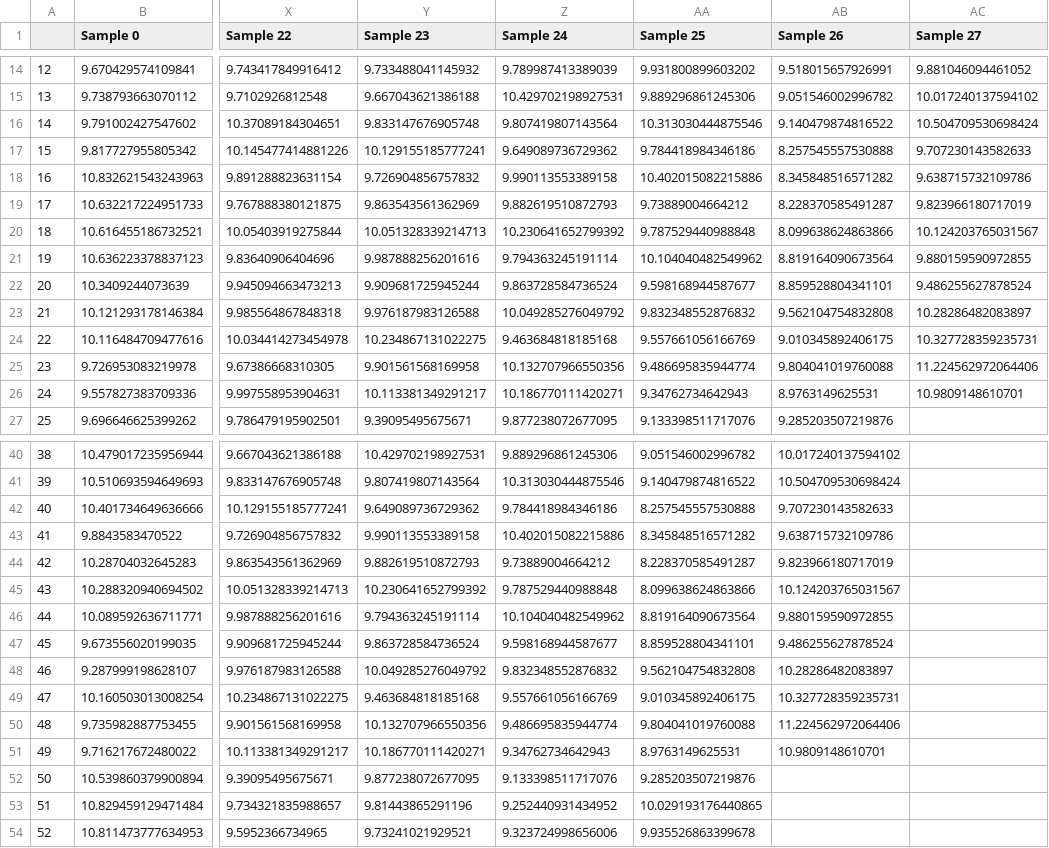
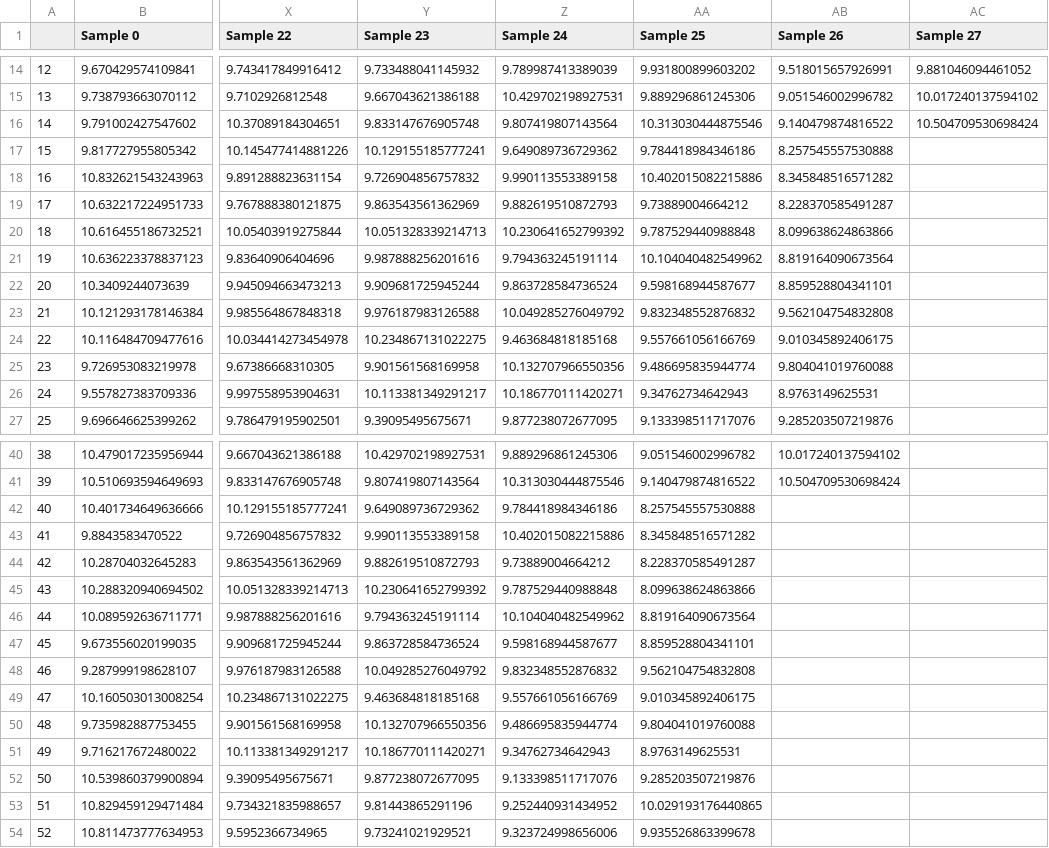
Before and after one commit to AiR-ISZ-Gr1/drones_prediction, a CSV file: data_preprocesed/healthy_samples.csv, drawn as a sheet; only a part is shown, gaps mark what is left out; the diff covers the shown part only; the diff names each change by its address in the sheet, - before the commit and + after, or states it on an @@ line.

```diff
--- a/data_preprocesed/healthy_samples.csv
+++ b/data_preprocesed/healthy_samples.csv
-AC17 (Sample 27): 9.707230143582633
+AC17 (Sample 27): (empty)
-AC18 (Sample 27): 9.638715732109786
+AC18 (Sample 27): (empty)
-AC19 (Sample 27): 9.823966180717019
+AC19 (Sample 27): (empty)
-AC20 (Sample 27): 10.124203765031567
+AC20 (Sample 27): (empty)
-AC21 (Sample 27): 9.880159590972855
+AC21 (Sample 27): (empty)
-AC22 (Sample 27): 9.486255627878524
+AC22 (Sample 27): (empty)
-AC23 (Sample 27): 10.28286482083897
+AC23 (Sample 27): (empty)
-AC24 (Sample 27): 10.327728359235731
+AC24 (Sample 27): (empty)
-AC25 (Sample 27): 11.224562972064406
+AC25 (Sample 27): (empty)
-AC26 (Sample 27): 10.9809148610701
+AC26 (Sample 27): (empty)
-AB42 (Sample 26): 9.707230143582633
+AB42 (Sample 26): (empty)
-AB43 (Sample 26): 9.638715732109786
+AB43 (Sample 26): (empty)
-AB44 (Sample 26): 9.823966180717019
+AB44 (Sample 26): (empty)
-AB45 (Sample 26): 10.124203765031567
+AB45 (Sample 26): (empty)
-AB46 (Sample 26): 9.880159590972855
+AB46 (Sample 26): (empty)
-AB47 (Sample 26): 9.486255627878524
+AB47 (Sample 26): (empty)
-AB48 (Sample 26): 10.28286482083897
+AB48 (Sample 26): (empty)
-AB49 (Sample 26): 10.327728359235731
+AB49 (Sample 26): (empty)
-AB50 (Sample 26): 11.224562972064406
+AB50 (Sample 26): (empty)
-AB51 (Sample 26): 10.9809148610701
+AB51 (Sample 26): (empty)
```
Also changed, not shown: 40 edited cells elsewhere in this file, data_preprocesed/damaged_samples.csv, 4 other files.
